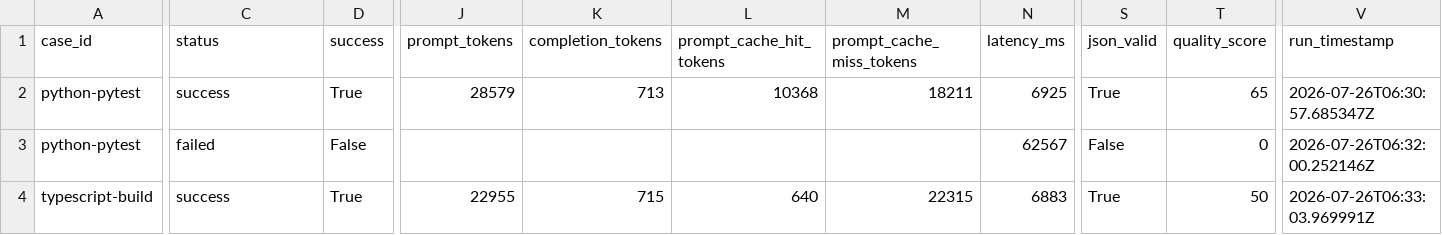
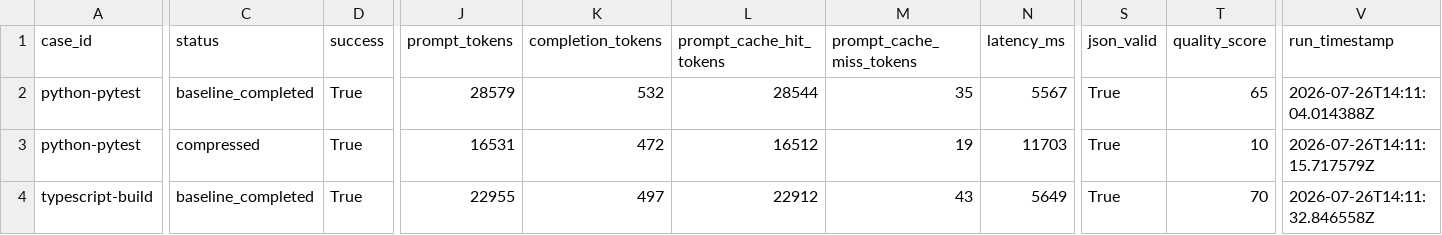
Before and after one commit to Gxinxin-sudo/LeanCI, a CSV file: benchmarks/results.csv, drawn as a sheet; only a part is shown, gaps mark what is left out; the diff covers the shown part only; the diff names each change by its address in the sheet, - before the commit and + after, or states it on an @@ line.

```diff
--- a/benchmarks/results.csv
+++ b/benchmarks/results.csv
-C2 (status): success
+C2 (status): baseline_completed
-K2 (completion_tokens): 713
+K2 (completion_tokens): 532
-L2 (prompt_cache_hit_tokens): 10368
+L2 (prompt_cache_hit_tokens): 28544
-M2 (prompt_cache_miss_tokens): 18211
+M2 (prompt_cache_miss_tokens): 35
-N2 (latency_ms): 6925
+N2 (latency_ms): 5567
-V2 (run_timestamp): 2026-07-26T06:30:57.685347Z
+V2 (run_timestamp): 2026-07-26T14:11:04.014388Z
-C3 (status): failed
+C3 (status): compressed
-D3 (success): False
+D3 (success): True
-J3 (prompt_tokens): (empty)
+J3 (prompt_tokens): 16531
-K3 (completion_tokens): (empty)
+K3 (completion_tokens): 472
-L3 (prompt_cache_hit_tokens): (empty)
+L3 (prompt_cache_hit_tokens): 16512
-M3 (prompt_cache_miss_tokens): (empty)
+M3 (prompt_cache_miss_tokens): 19
-N3 (latency_ms): 62567
+N3 (latency_ms): 11703
-S3 (json_valid): False
+S3 (json_valid): True
-T3 (quality_score): 0
+T3 (quality_score): 10
-V3 (run_timestamp): 2026-07-26T06:32:00.252146Z
+V3 (run_timestamp): 2026-07-26T14:11:15.717579Z
-C4 (status): success
+C4 (status): baseline_completed
-K4 (completion_tokens): 715
+K4 (completion_tokens): 497
-L4 (prompt_cache_hit_tokens): 640
+L4 (prompt_cache_hit_tokens): 22912
-M4 (prompt_cache_miss_tokens): 22315
+M4 (prompt_cache_miss_tokens): 43
-N4 (latency_ms): 6883
+N4 (latency_ms): 5649
-T4 (quality_score): 50
+T4 (quality_score): 70
-V4 (run_timestamp): 2026-07-26T06:33:03.969991Z
+V4 (run_timestamp): 2026-07-26T14:11:32.846558Z
```
Also changed, not shown: 80 edited cells elsewhere in this file, 15 other files.
